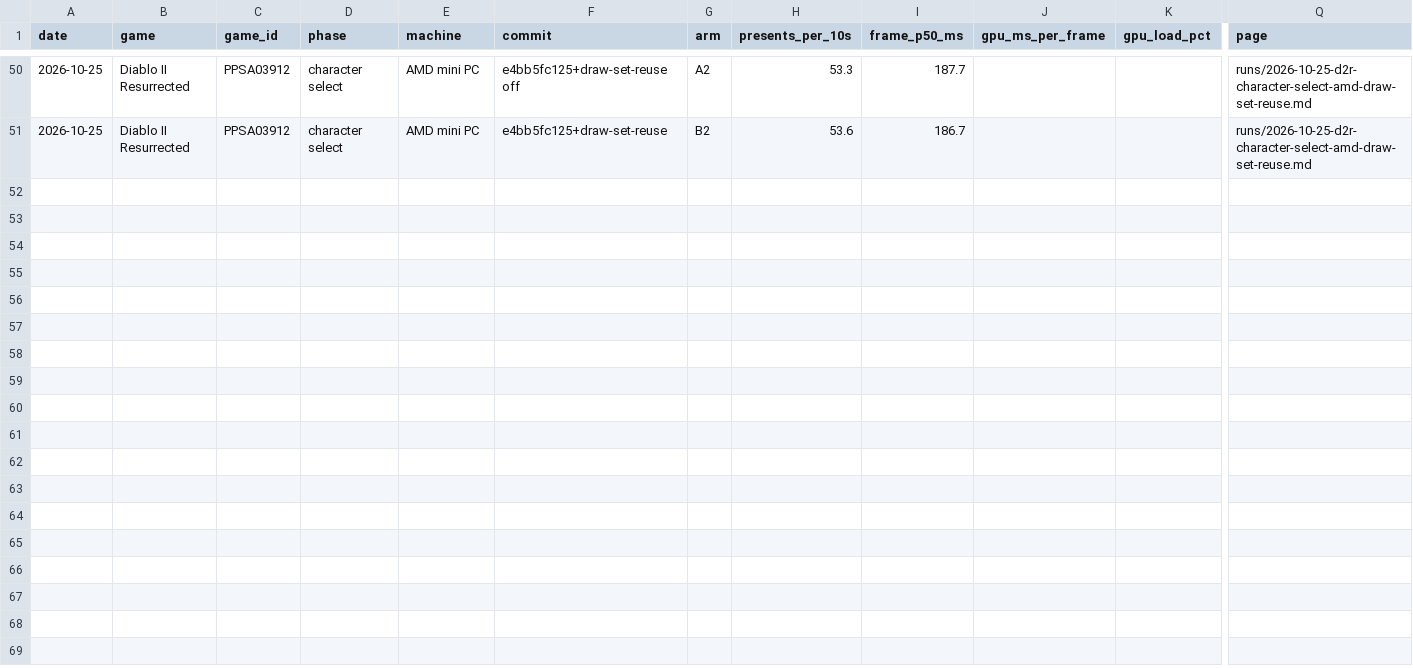
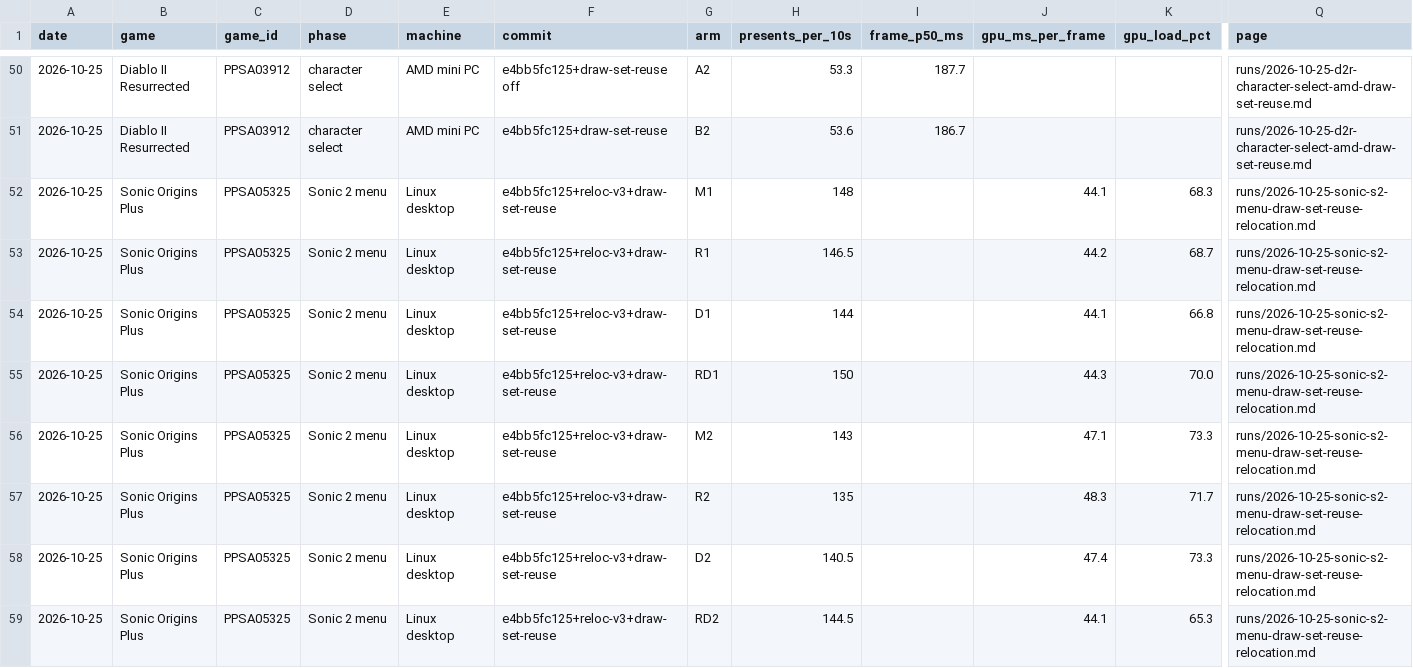
Before and after one commit to mrfelek/AnyPS5, a CSV file: perf-data/data/runs.csv, drawn as a sheet; only a part is shown, gaps mark what is left out; rows hold the shown columns only; the diff names each change by its address in the sheet, - before the commit and + after, or states it on an @@ line.

Commit message:
docs(perf-data): add the Sonic 2 menu descriptor set reuse x relocation v3 run
AI-assisted. Tested by me on my own machine.

```diff
--- a/perf-data/data/runs.csv
+++ b/perf-data/data/runs.csv
+row 52: 2026-10-25 | Sonic Origins Plus | PPSA05325 | Sonic 2 menu | Linux desktop | e4bb5fc125+reloc-v3+draw-set-reuse | M1 | 148 |  | 44.1 | 68.3 | runs/2026-10-25-sonic-s2-menu-draw-set-reuse-relocation.md
+row 53: 2026-10-25 | Sonic Origins Plus | PPSA05325 | Sonic 2 menu | Linux desktop | e4bb5fc125+reloc-v3+draw-set-reuse | R1 | 146.5 |  | 44.2 | 68.7 | runs/2026-10-25-sonic-s2-menu-draw-set-reuse-relocation.md
+row 54: 2026-10-25 | Sonic Origins Plus | PPSA05325 | Sonic 2 menu | Linux desktop | e4bb5fc125+reloc-v3+draw-set-reuse | D1 | 144 |  | 44.1 | 66.8 | runs/2026-10-25-sonic-s2-menu-draw-set-reuse-relocation.md
+row 55: 2026-10-25 | Sonic Origins Plus | PPSA05325 | Sonic 2 menu | Linux desktop | e4bb5fc125+reloc-v3+draw-set-reuse | RD1 | 150 |  | 44.3 | 70.0 | runs/2026-10-25-sonic-s2-menu-draw-set-reuse-relocation.md
+row 56: 2026-10-25 | Sonic Origins Plus | PPSA05325 | Sonic 2 menu | Linux desktop | e4bb5fc125+reloc-v3+draw-set-reuse | M2 | 143 |  | 47.1 | 73.3 | runs/2026-10-25-sonic-s2-menu-draw-set-reuse-relocation.md
+row 57: 2026-10-25 | Sonic Origins Plus | PPSA05325 | Sonic 2 menu | Linux desktop | e4bb5fc125+reloc-v3+draw-set-reuse | R2 | 135 |  | 48.3 | 71.7 | runs/2026-10-25-sonic-s2-menu-draw-set-reuse-relocation.md
+row 58: 2026-10-25 | Sonic Origins Plus | PPSA05325 | Sonic 2 menu | Linux desktop | e4bb5fc125+reloc-v3+draw-set-reuse | D2 | 140.5 |  | 47.4 | 73.3 | runs/2026-10-25-sonic-s2-menu-draw-set-reuse-relocation.md
+row 59: 2026-10-25 | Sonic Origins Plus | PPSA05325 | Sonic 2 menu | Linux desktop | e4bb5fc125+reloc-v3+draw-set-reuse | RD2 | 144.5 |  | 44.1 | 65.3 | runs/2026-10-25-sonic-s2-menu-draw-set-reuse-relocation.md
```
Also changed, not shown: 6 other files.
